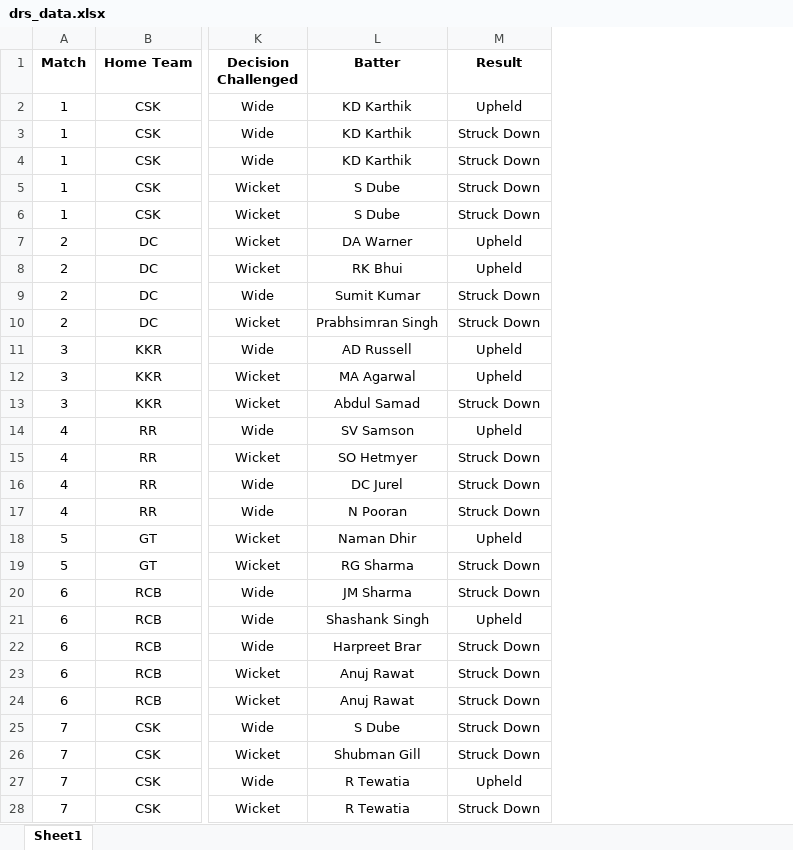
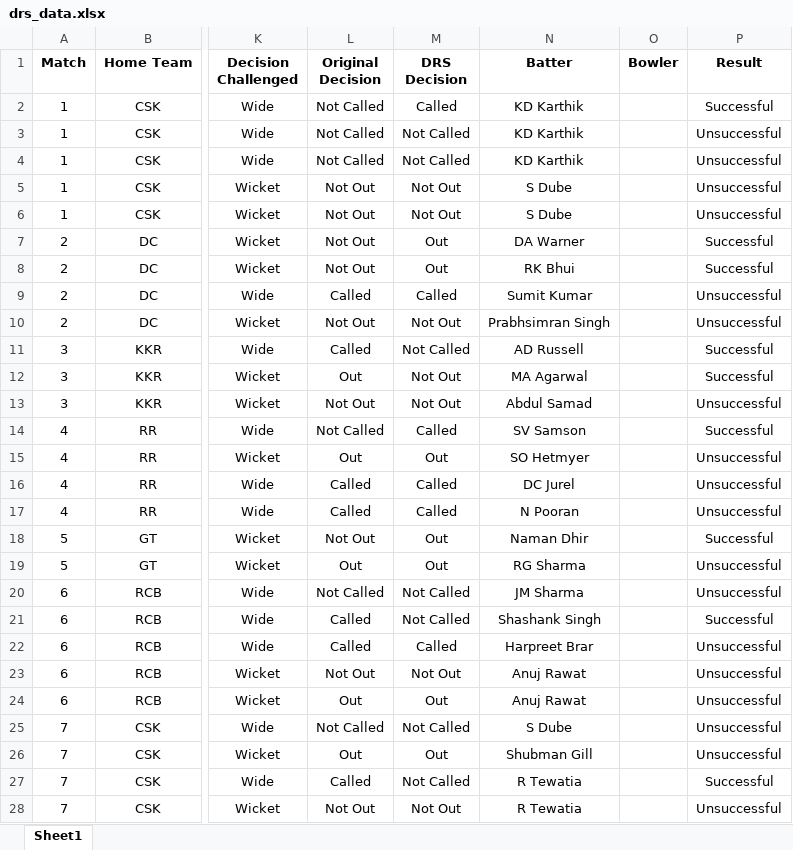
Before and after one commit to uhvardhan/Cricket-Project, an Excel workbook: drs_data.xlsx, sheet Sheet1, drawn as a sheet; only a part is shown, gaps mark what is left out; values as stored, in another font and other column widths than the file's, no borders; addresses are those after the commit; the diff covers the shown part only; the diff names each change by its address in the sheet, - before the commit and + after, or states it on an @@ line.

```diff
--- a/drs_data.xlsx (sheet Sheet1)
+++ b/drs_data.xlsx (sheet Sheet1)
+column L (Original Decision), rows 2-28: Not Called | Not Called | Not Called | Not Out | Not Out | Not Out | Not Out | Called | Not Out | Called | Out | Not Out | Not Called | Out | Called | Called | Not Out | Out | Not Called | Called | Called | Not Out | Out | Not Called | Out | Called | Not Out
+column M (DRS Decision), rows 2-28: Called | Not Called | Not Called | Not Out | Not Out | Out | Out | Called | Not Out | Not Called | Not Out | Not Out | Called | Out | Called | Called | Out | Out | Not Called | Not Called | Called | Not Out | Out | Not Called | Out | Not Called | Not Out
+column O (Bowler), empty
-P2 (Result): Upheld
+P2 (Result): Successful
-P3:P6 (Result): Struck Down
+P3:P6 (Result): Unsuccessful
-P7:P8 (Result): Upheld
+P7:P8 (Result): Successful
-P9:P10 (Result): Struck Down
+P9:P10 (Result): Unsuccessful
-P11:P12 (Result): Upheld
+P11:P12 (Result): Successful
-P13 (Result): Struck Down
+P13 (Result): Unsuccessful
-P14 (Result): Upheld
+P14 (Result): Successful
-P15:P17 (Result): Struck Down
+P15:P17 (Result): Unsuccessful
-P18 (Result): Upheld
+P18 (Result): Successful
-P19:P20 (Result): Struck Down
+P19:P20 (Result): Unsuccessful
-P21 (Result): Upheld
+P21 (Result): Successful
-P22:P26 (Result): Struck Down
+P22:P26 (Result): Unsuccessful
-P27 (Result): Upheld
+P27 (Result): Successful
-P28 (Result): Struck Down
+P28 (Result): Unsuccessful
```
Also changed, not shown: 18 edited cells elsewhere in this sheet, 1 other file.
